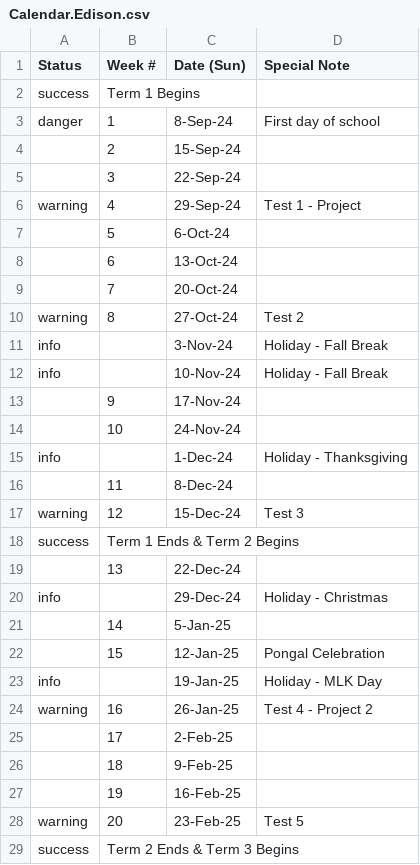
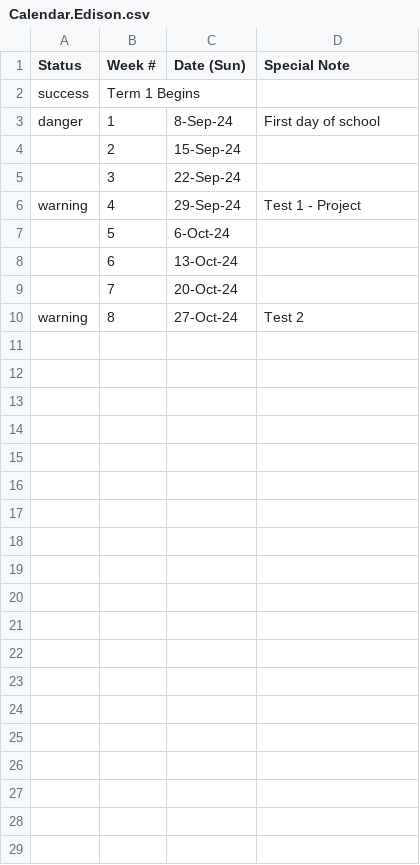
Before and after one commit to JerseyTamilAcademy/NJTA, a CSV file: NJTA.Web/App_Data/Calendar.Edison.csv, drawn as a sheet; only a part is shown; the diff covers the shown part only; the diff names each change by its address in the sheet, - before the commit and + after, or states it on an @@ line.

Commit message:
first 10 rows

```diff
--- a/NJTA.Web/App_Data/Calendar.Edison.csv
+++ b/NJTA.Web/App_Data/Calendar.Edison.csv
-row 11: info |  | 3-Nov-24 | Holiday - Fall Break
-row 12: info |  | 10-Nov-24 | Holiday - Fall Break
-row 13:  | 9 | 17-Nov-24
-row 14:  | 10 | 24-Nov-24
-row 15: info |  | 1-Dec-24 | Holiday - Thanksgiving
-row 16:  | 11 | 8-Dec-24
-row 17: warning | 12 | 15-Dec-24 | Test 3
-row 18: success | Term 1 Ends & Term 2 Begins
-row 19:  | 13 | 22-Dec-24
-row 20: info |  | 29-Dec-24 | Holiday - Christmas
-row 21:  | 14 | 5-Jan-25
-row 22:  | 15 | 12-Jan-25 | Pongal Celebration
-row 23: info |  | 19-Jan-25 | Holiday - MLK Day
-row 24: warning | 16 | 26-Jan-25 | Test 4 - Project 2
-row 25:  | 17 | 2-Feb-25
-row 26:  | 18 | 9-Feb-25
-row 27:  | 19 | 16-Feb-25
-row 28: warning | 20 | 23-Feb-25 | Test 5
-row 29: success | Term 2 Ends & Term 3 Begins
```
Also changed, not shown: 20 removed rows elsewhere in this file.
